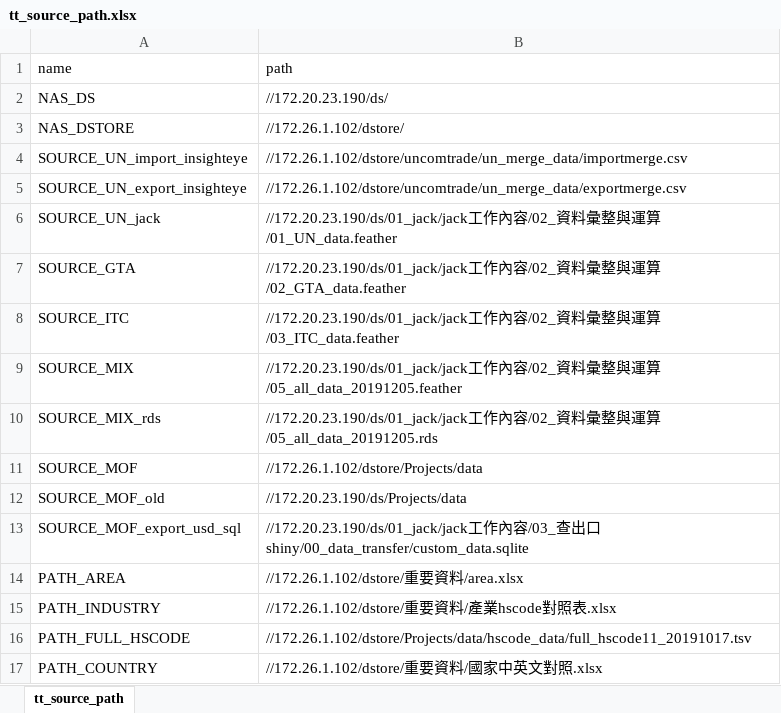
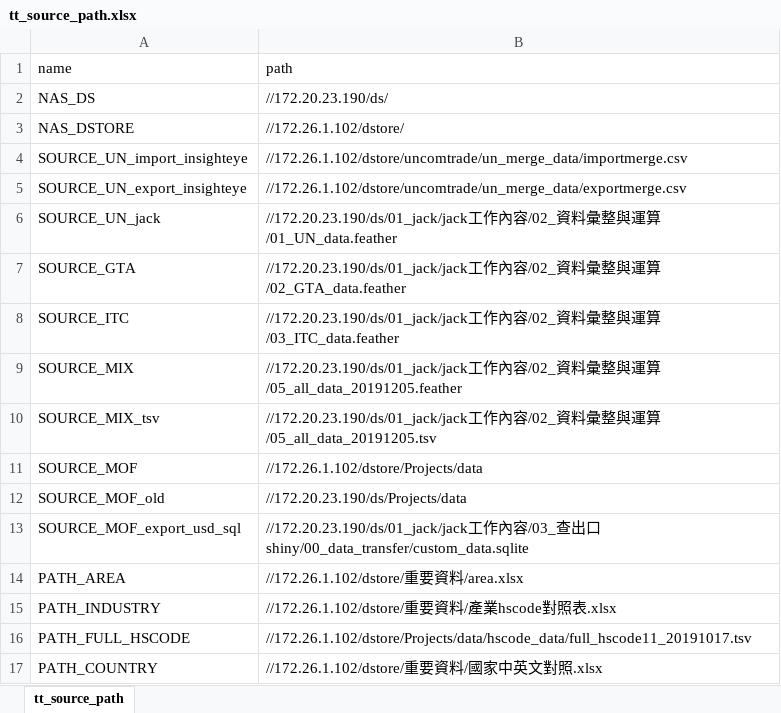
Before and after one commit to chinhungtseng/taitratools, an Excel workbook: inst/extdata/tt_source_path.xlsx, sheet tt_source_path, drawn as a sheet; values as stored, in another font and other column widths than the file's, no borders; the diff names each change by its address in the sheet, - before the commit and + after, or states it on an @@ line.

```diff
--- a/inst/extdata/tt_source_path.xlsx (sheet tt_source_path)
+++ b/inst/extdata/tt_source_path.xlsx (sheet tt_source_path)
-A10 (name): SOURCE_MIX_rds
+A10 (name): SOURCE_MIX_tsv
-B10 (path): …運算/05_all_data_20191205.rds
+B10 (path): …運算/05_all_data_20191205.tsv
```
Also changed, not shown: 12 other files.
